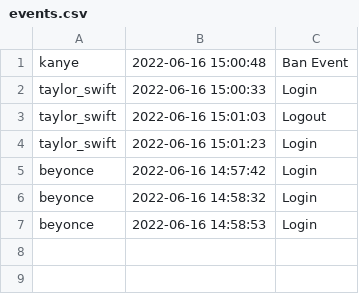
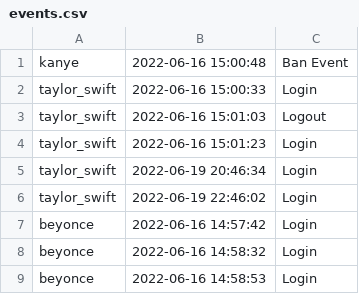
Before and after one commit to jakub-gierus/csc207-project, a CSV file: phase0/storage/events.csv, drawn as a sheet; the diff names each change by its address in the sheet, - before the commit and + after, or states it on an @@ line.

Commit message:
06/19: Updated javadocs + Update Phase 0 CRC

```diff
--- a/phase0/storage/events.csv
+++ b/phase0/storage/events.csv
+row 5: taylor_swift | 2022-06-19 20:46:34 | Login
+row 6: taylor_swift | 2022-06-19 22:46:02 | Login
```
Also changed, not shown: 11 other files.
